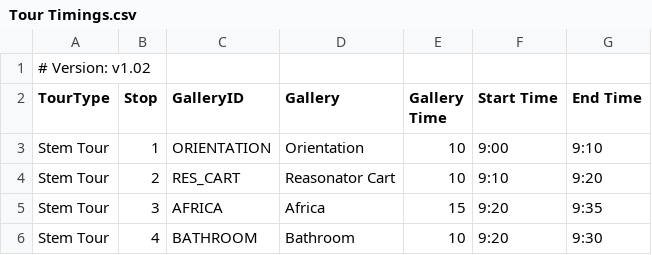
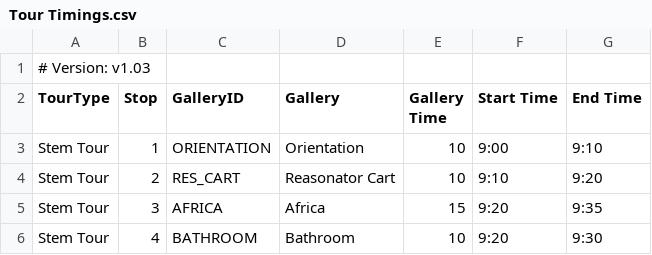
Before and after one commit to KerryOlsson/toursync-data, a CSV file: Tour Timings.csv, drawn as a sheet; only a part is shown; the diff names each change by its address in the sheet, - before the commit and + after, or states it on an @@ line.

```diff
--- a/Tour Timings.csv
+++ b/Tour Timings.csv
-A1 (TourType): # Version: v1.02
+A1 (TourType): # Version: v1.03
```
Also changed, not shown: CueCards.csv.
